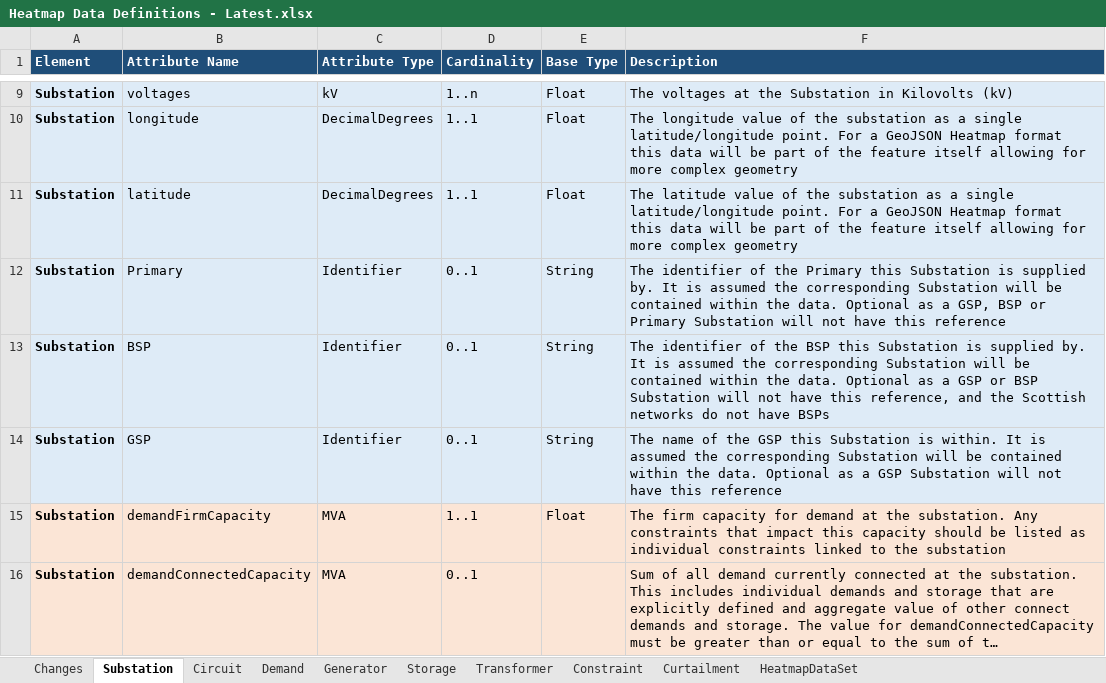
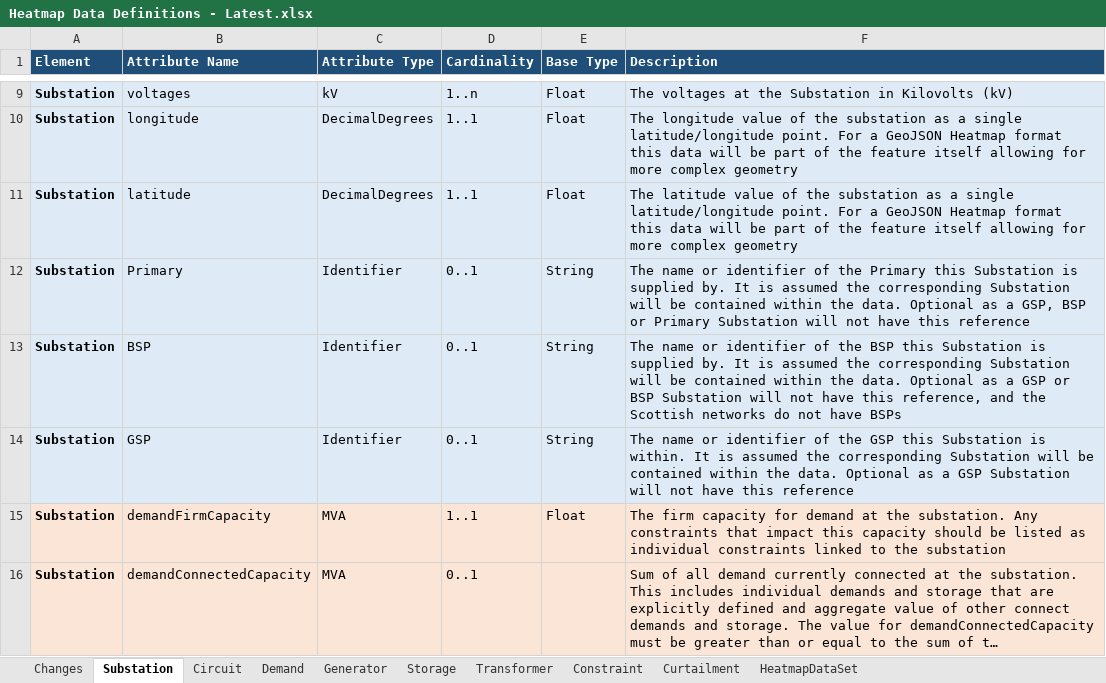
Before and after one commit to opengridsystems/network-heatmaps-api, an Excel workbook: documentation/Heatmap Data Definitions - Latest.xlsx, sheet Substation, drawn as a sheet; only a part is shown, gaps mark what is left out; long unchanged cells end in …; values as stored, in another font and other column widths than the file's, no borders; the diff names each change by its address in the sheet, - before the commit and + after, or states it on an @@ line.

```diff
--- a/documentation/Heatmap Data Definitions - Latest.xlsx (sheet Substation)
+++ b/documentation/Heatmap Data Definitions - Latest.xlsx (sheet Substation)
-F12 (Description): The identifier of…
+F12 (Description): The name or identifier of…
-F13 (Description): The identifier of…
+F13 (Description): The name or identifier of…
-F14 (Description): The name of the…
+F14 (Description): The name or identifier of the…
```
Also changed, not shown: sheet Transformer, sheet Storage, sheet Generator, sheet Demand, 3 other files.
